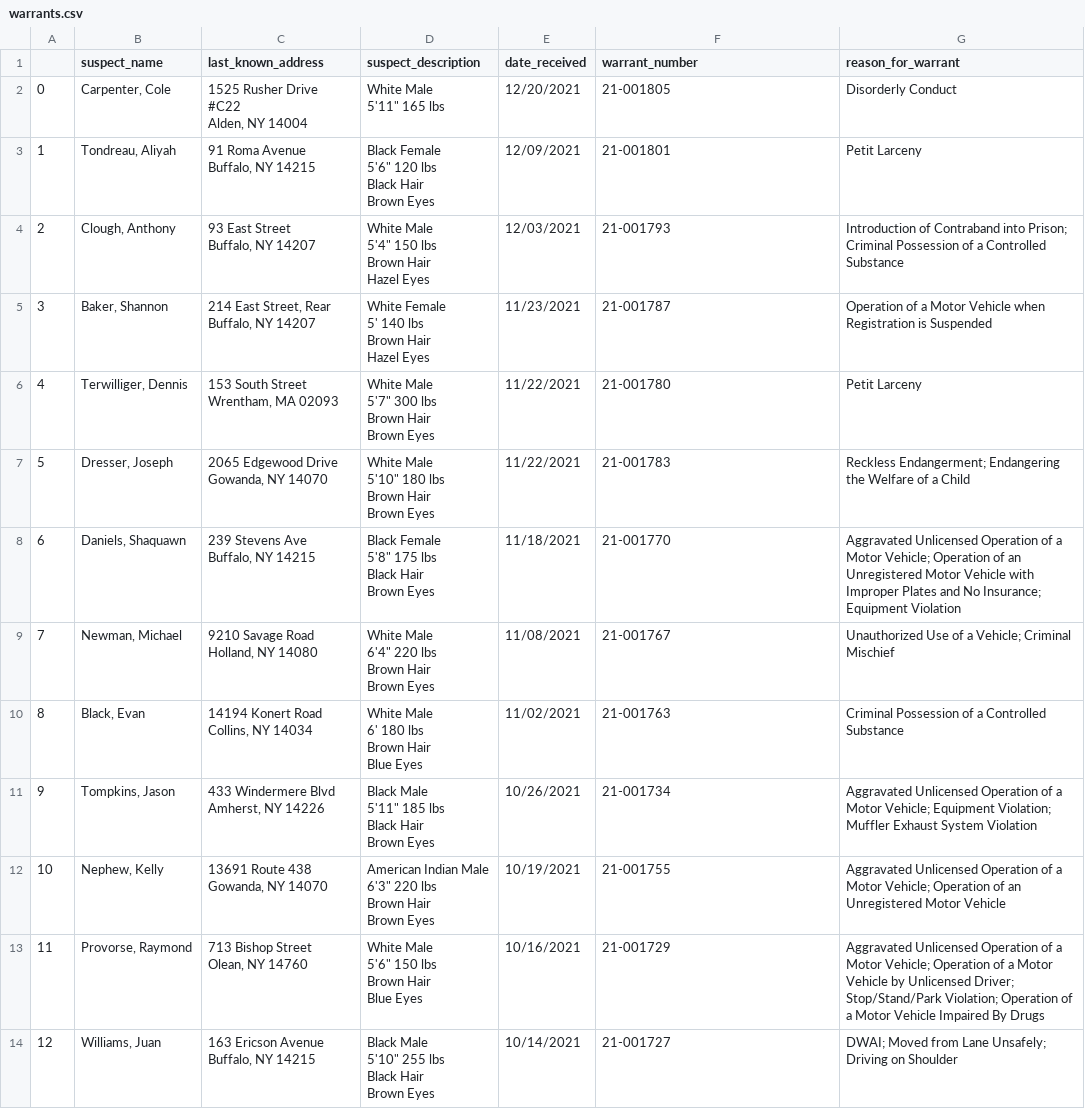
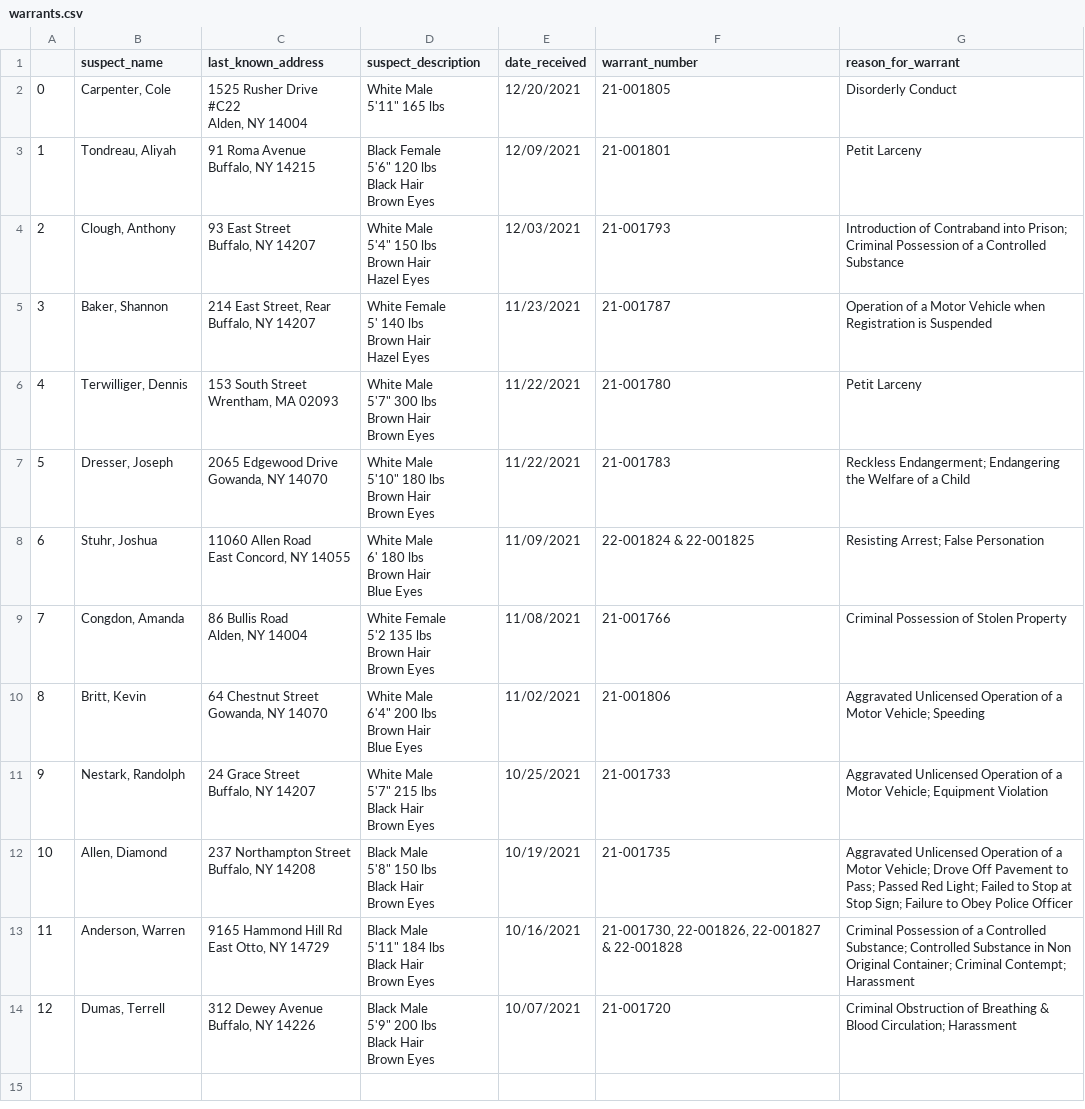
Before and after one commit to marypasciak/warrants-automatic-scraper, a CSV file: warrants.csv, drawn as a sheet.

```diff
--- a/warrants.csv
+++ b/warrants.csv
@@ -30,36 +30,36 @@ Brown Hair
 Brown Eyes",11/22/2021,21-001783,Reckless Endangerment; Endangering the Welfare of a Child
-6,"Daniels, Shaquawn","239 Stevens Ave
-Buffalo, NY 14215","Black Female
-5'8"" 175 lbs
-Black Hair
-Brown Eyes",11/18/2021,21-001770,Aggravated Unlicensed Operation of a Motor Vehicle; Operation of an Unregistered Motor Vehicle with Improper Plates and No Insurance; Equipment Violation
-7,"Newman, Michael","9210 Savage Road
-Holland, NY 14080","White Male
-6'4"" 220 lbs
-Brown Hair
-Brown Eyes",11/08/2021,21-001767,Unauthorized Use of a Vehicle; Criminal Mischief
-8,"Black, Evan","14194 Konert Road
-Collins, NY 14034","White Male
-6' 180 lbs
-Brown Hair
-Blue Eyes",11/02/2021,21-001763,Criminal Possession of a Controlled Substance
-9,"Tompkins, Jason","433 Windermere Blvd
-Amherst, NY 14226","Black Male
-5'11"" 185 lbs
-Black Hair
-Brown Eyes",10/26/2021,21-001734,Aggravated Unlicensed Operation of a Motor Vehicle; Equipment Violation; Muffler Exhaust System Violation
-10,"Nephew, Kelly","13691 Route 438
-Gowanda, NY 14070","American Indian Male
-6'3"" 220 lbs
-Brown Hair
-Brown Eyes",10/19/2021,21-001755,Aggravated Unlicensed Operation of a Motor Vehicle; Operation of an Unregistered Motor Vehicle
-11,"Provorse, Raymond","713 Bishop Street
-Olean, NY 14760","White Male
-5'6"" 150 lbs
-Brown Hair
-Blue Eyes",10/16/2021,21-001729,Aggravated Unlicensed Operation of a Motor Vehicle; Operation of a Motor Vehicle by Unlicensed Driver; Stop/Stand/Park Violation; Operation of a Motor Vehicle Impaired By Drugs
-12,"Williams, Juan","163 Ericson Avenue
-Buffalo, NY 14215","Black Male
-5'10"" 255 lbs
-Black Hair
-Brown Eyes",10/14/2021,21-001727,DWAI; Moved from Lane Unsafely; Driving on Shoulder
+6,"Stuhr, Joshua","11060 Allen Road
+East Concord, NY 14055","White Male
+6' 180 lbs
+Brown Hair
+Blue Eyes",11/09/2021,22-001824 & 22-001825,Resisting Arrest; False Personation
+7,"Congdon, Amanda","86 Bullis Road
+Alden, NY 14004","White Female
+5'2 135 lbs
+Brown Hair
+Brown Eyes",11/08/2021,21-001766,Criminal Possession of Stolen Property
+8,"Britt, Kevin","64 Chestnut Street
+Gowanda, NY 14070","White Male
+6'4"" 200 lbs
+Brown Hair
+Blue Eyes",11/02/2021,21-001806,Aggravated Unlicensed Operation of a Motor Vehicle; Speeding
+9,"Nestark, Randolph","24 Grace Street
+Buffalo, NY 14207","White Male
+5'7"" 215 lbs
+Black Hair
+Brown Eyes",10/25/2021,21-001733,Aggravated Unlicensed Operation of a Motor Vehicle; Equipment Violation
+10,"Allen, Diamond","237 Northampton Street
+Buffalo, NY 14208","Black Male
+5'8"" 150 lbs
+Black Hair
+Brown Eyes",10/19/2021,21-001735,Aggravated Unlicensed Operation of a Motor Vehicle; Drove Off Pavement to Pass; Passed Red Light; Failed to Stop at Stop Sign; Failure to Obey Police Officer
+11,"Anderson, Warren","9165 Hammond Hill Rd
+East Otto, NY 14729","Black Male
+5'11"" 184 lbs
+Black Hair
+Brown Eyes",10/16/2021,"21-001730, 22-001826, 22-001827 & 22-001828",Criminal Possession of a Controlled Substance; Controlled Substance in Non Original Container; Criminal Contempt; Harassment
+12,"Dumas, Terrell","312 Dewey Avenue
+Buffalo, NY 14226","Black Male
+5'9"" 200 lbs
+Black Hair
+Brown Eyes",10/07/2021,21-001720,Criminal Obstruction of Breathing & Blood Circulation; Harassment
```
